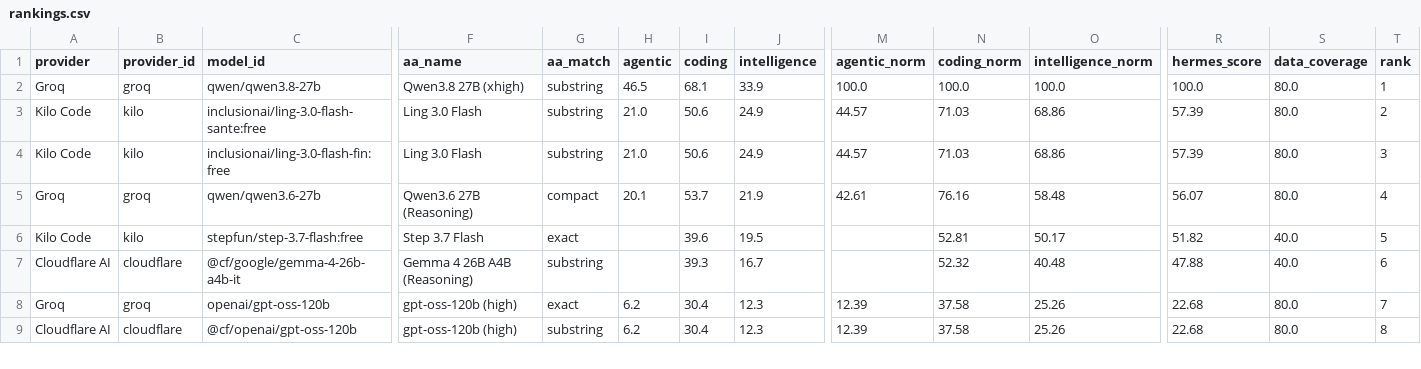
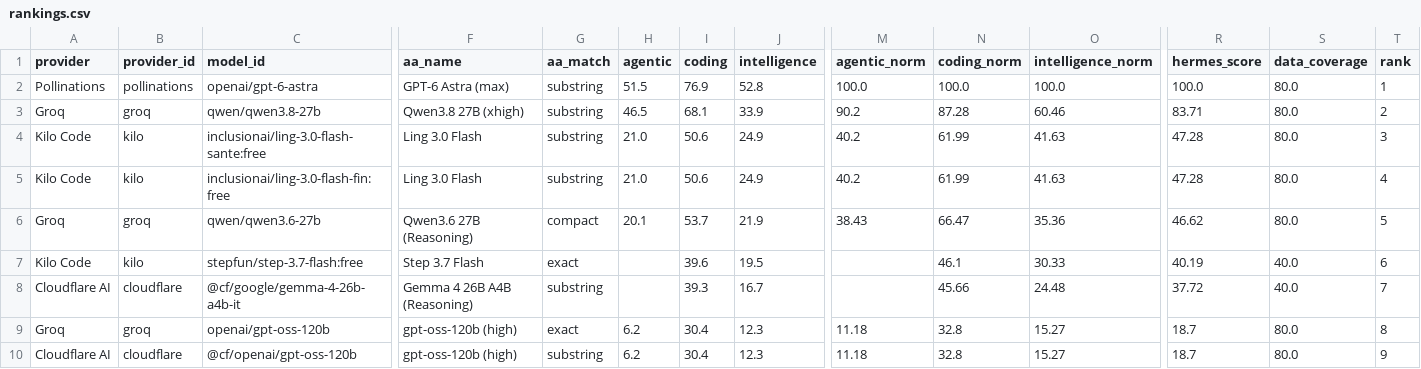
Before and after one commit to krishnak2c/llm-availability-dashboard, a CSV file: docs/availability/rankings.csv, drawn as a sheet; only a part is shown, gaps mark what is left out; addresses are those after the commit; rows hold the shown columns only; the diff covers the shown part only; the diff names each change by its address in the sheet, - before the commit and + after, or states it on an @@ line.

```diff
--- a/docs/availability/rankings.csv
+++ b/docs/availability/rankings.csv
+row 2: Pollinations | pollinations | openai/gpt-6-astra | GPT-6 Astra (max) | substring | 51.5 | 76.9 | 52.8 | 100.0 | 100.0 | 100.0 | 100.0 | 80.0 | 1
-M3 (agentic_norm): 100.0
+M3 (agentic_norm): 90.2
-N3 (coding_norm): 100.0
+N3 (coding_norm): 87.28
-O3 (intelligence_norm): 100.0
+O3 (intelligence_norm): 60.46
-R3 (hermes_score): 100.0
+R3 (hermes_score): 83.71
-T3 (rank): 1
+T3 (rank): 2
-M4:M5 (agentic_norm): 44.57
+M4:M5 (agentic_norm): 40.2
-N4:N5 (coding_norm): 71.03
+N4:N5 (coding_norm): 61.99
-O4:O5 (intelligence_norm): 68.86
+O4:O5 (intelligence_norm): 41.63
-R4:R5 (hermes_score): 57.39
+R4:R5 (hermes_score): 47.28
-T4 (rank): 2
+T4 (rank): 3
-T5 (rank): 3
+T5 (rank): 4
-M6 (agentic_norm): 42.61
+M6 (agentic_norm): 38.43
-N6 (coding_norm): 76.16
+N6 (coding_norm): 66.47
-O6 (intelligence_norm): 58.48
+O6 (intelligence_norm): 35.36
-R6 (hermes_score): 56.07
+R6 (hermes_score): 46.62
-T6 (rank): 4
+T6 (rank): 5
-N7 (coding_norm): 52.81
+N7 (coding_norm): 46.1
-O7 (intelligence_norm): 50.17
+O7 (intelligence_norm): 30.33
-R7 (hermes_score): 51.82
+R7 (hermes_score): 40.19
-T7 (rank): 5
+T7 (rank): 6
-N8 (coding_norm): 52.32
+N8 (coding_norm): 45.66
-O8 (intelligence_norm): 40.48
+O8 (intelligence_norm): 24.48
-R8 (hermes_score): 47.88
+R8 (hermes_score): 37.72
-T8 (rank): 6
+T8 (rank): 7
-M9:M10 (agentic_norm): 12.39
+M9:M10 (agentic_norm): 11.18
-N9:N10 (coding_norm): 37.58
+N9:N10 (coding_norm): 32.8
-O9:O10 (intelligence_norm): 25.26
+O9:O10 (intelligence_norm): 15.27
-R9:R10 (hermes_score): 22.68
+R9:R10 (hermes_score): 18.7
-T9 (rank): 7
+T9 (rank): 8
-T10 (rank): 8
+T10 (rank): 9
```
Also changed, not shown: 2 added rows, 1 removed row and 70 edited cells elsewhere in this file, 25 other files.
